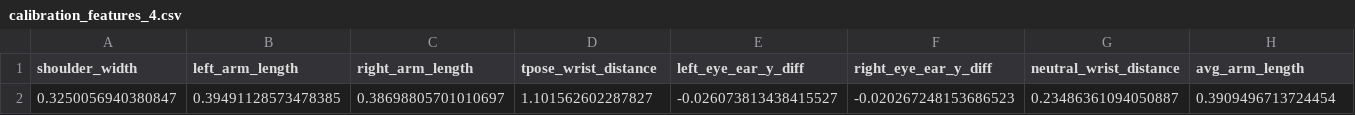
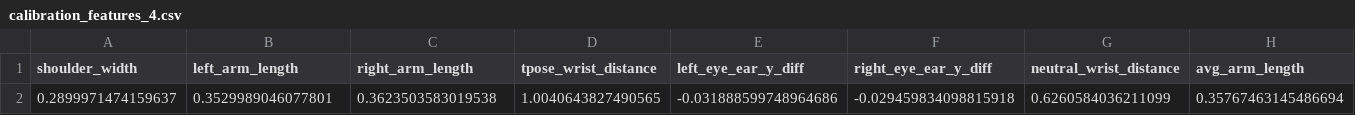
Before and after one commit to rlamnji/jellfit-ai-stretch, a CSV file: backend/stretch_model/data/calibration/calibration_features_4.csv, drawn as a sheet; only a part is shown; removed rows and columns are numbered as before the commit, all else as after; rows hold the shown columns only; the diff names each change by its address in the sheet, - before the commit and + after, or states it on an @@ line.

```diff
--- a/backend/stretch_model/data/calibration/calibration_features_4.csv
+++ b/backend/stretch_model/data/calibration/calibration_features_4.csv
-row 2: 0.3250056940380847 | 0.39491128573478385 | 0.38698805701010697 | 1.101562602287827 | -0.026073813438415527 | -0.020267248153686523 | 0.23486361094050887 | 0.3909496713724454
+row 2: 0.2899971474159637 | 0.3529989046077801 | 0.3623503583019538 | 1.0040643827490565 | -0.031888599748964686 | -0.029459834098815918 | 0.6260584036211099 | 0.35767463145486694
```
Also changed, not shown: 2 other files.
